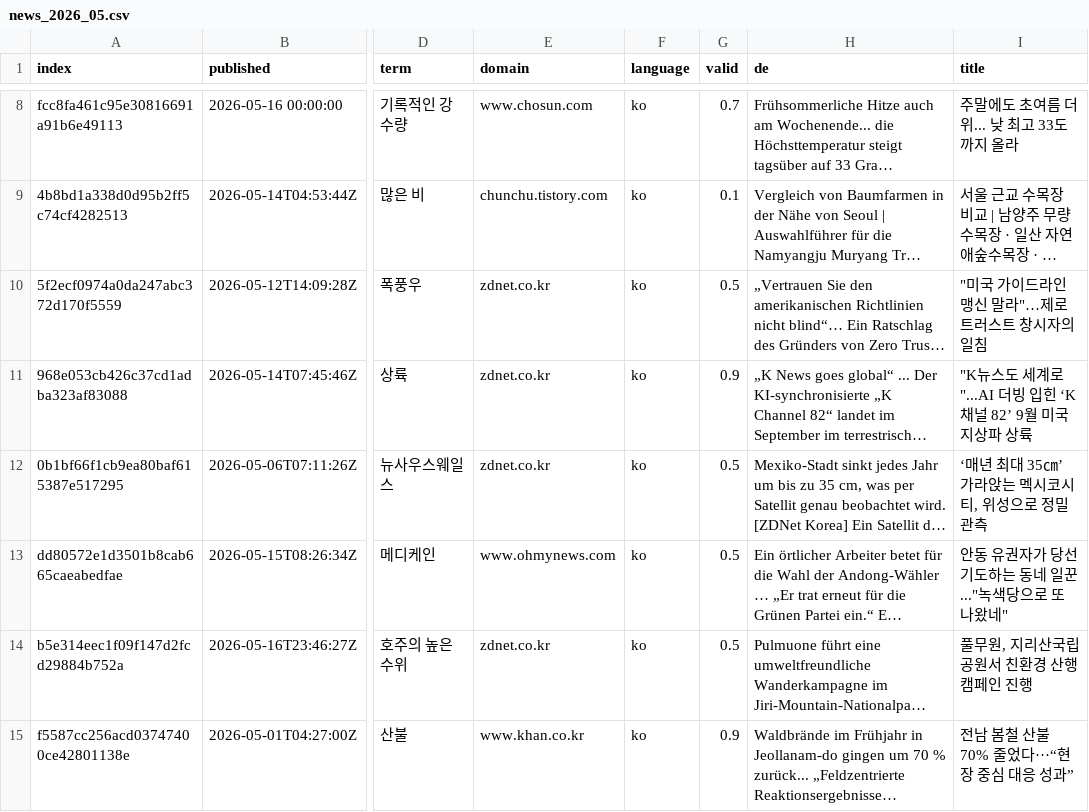
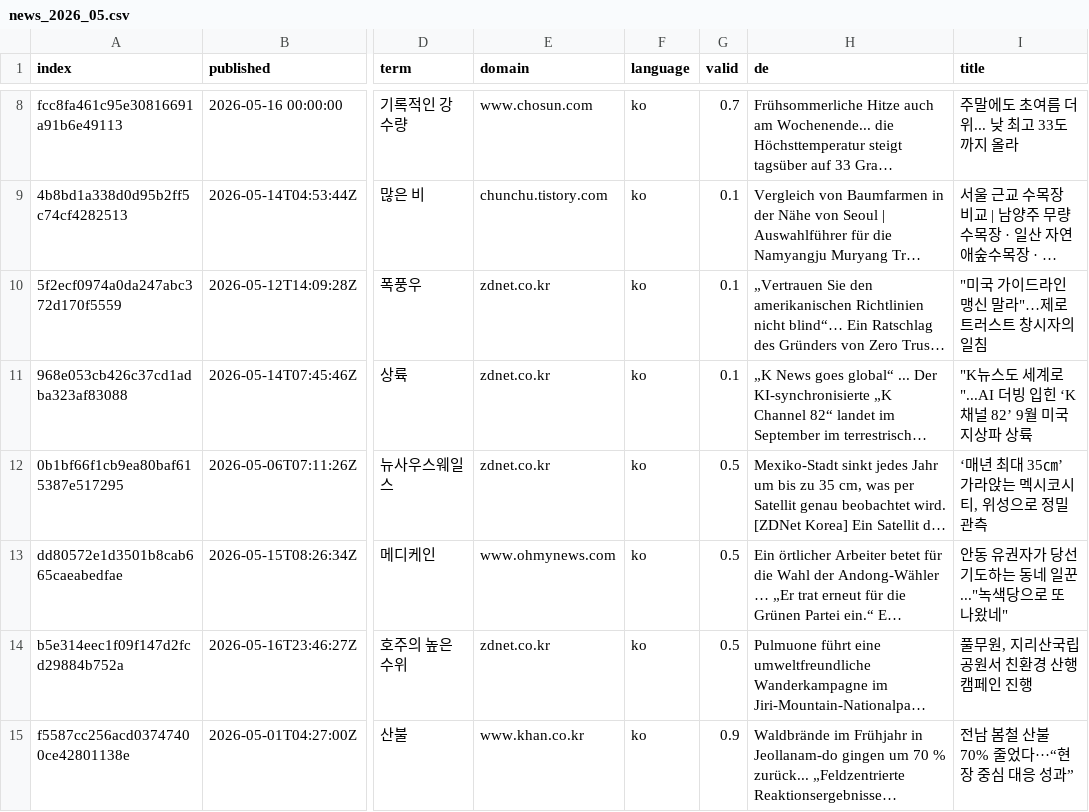
Before and after one commit to kamic-news/koreanExtremes, a CSV file: cxsv/news_2026_05.csv, drawn as a sheet; only a part is shown, gaps mark what is left out; long unchanged cells end in …; the diff names each change by its address in the sheet, - before the commit and + after, or states it on an @@ line.

Commit message:
Update news_2026_05.csv

```diff
--- a/cxsv/news_2026_05.csv
+++ b/cxsv/news_2026_05.csv
-G10 (valid): 0.5
+G10 (valid): 0.1
-G11 (valid): 0.9
+G11 (valid): 0.1
```
